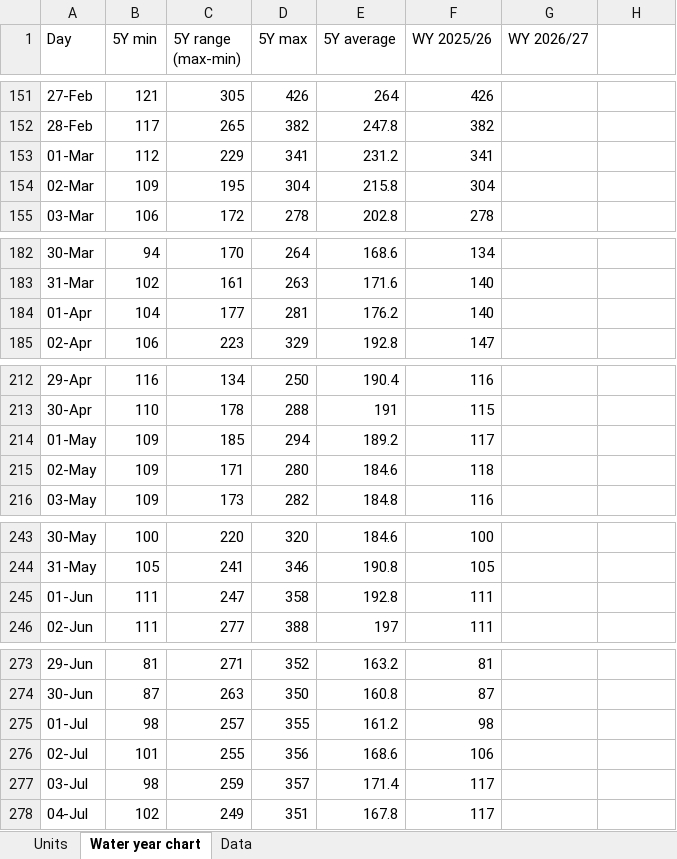
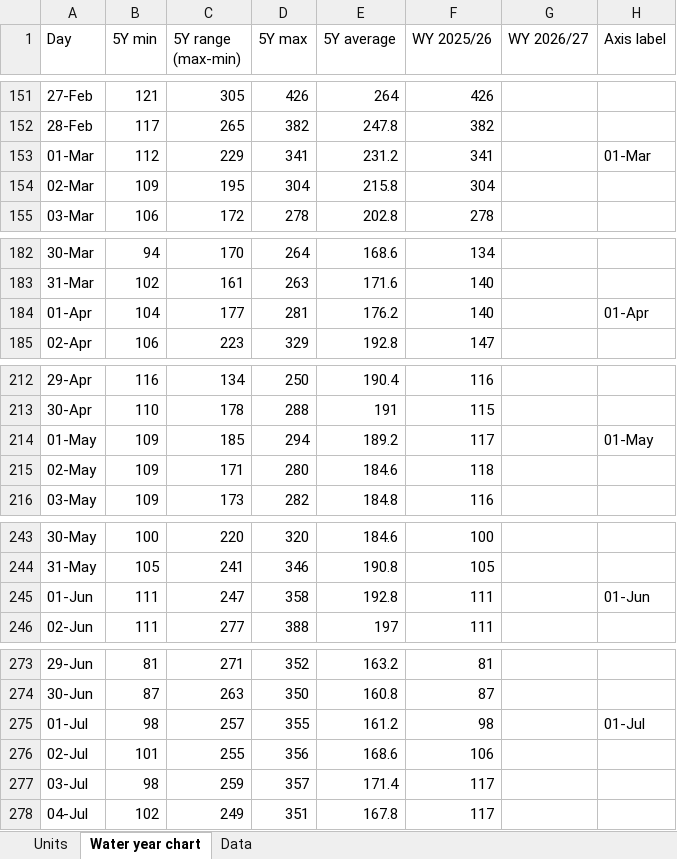
Before and after one commit to thomasdalton9/Energy-public, an Excel workbook: output/Data and Chart Outputs/rhine_kaub_level_daily.xlsx, sheet Water year chart, drawn as a sheet; only a part is shown, gaps mark what is left out; values as stored, in another font and other column widths than the file's, no borders; charts and pictures not drawn; the diff covers the shown part only; the diff names each change by its address in the sheet, - before the commit and + after, or states it on an @@ line.

```diff
--- a/output/Data and Chart Outputs/rhine_kaub_level_daily.xlsx (sheet Water year chart)
+++ b/output/Data and Chart Outputs/rhine_kaub_level_daily.xlsx (sheet Water year chart)
-H1: (empty)
+H1: Axis label
-H153 (Axis label): (empty)
+H153 (Axis label): 01-Mar
-H184 (Axis label): (empty)
+H184 (Axis label): 01-Apr
-H214 (Axis label): (empty)
+H214 (Axis label): 01-May
-H245 (Axis label): (empty)
+H245 (Axis label): 01-Jun
-H275 (Axis label): (empty)
+H275 (Axis label): 01-Jul
```
Also changed, not shown: 7 edited cells elsewhere in this sheet, charts or pictures.
